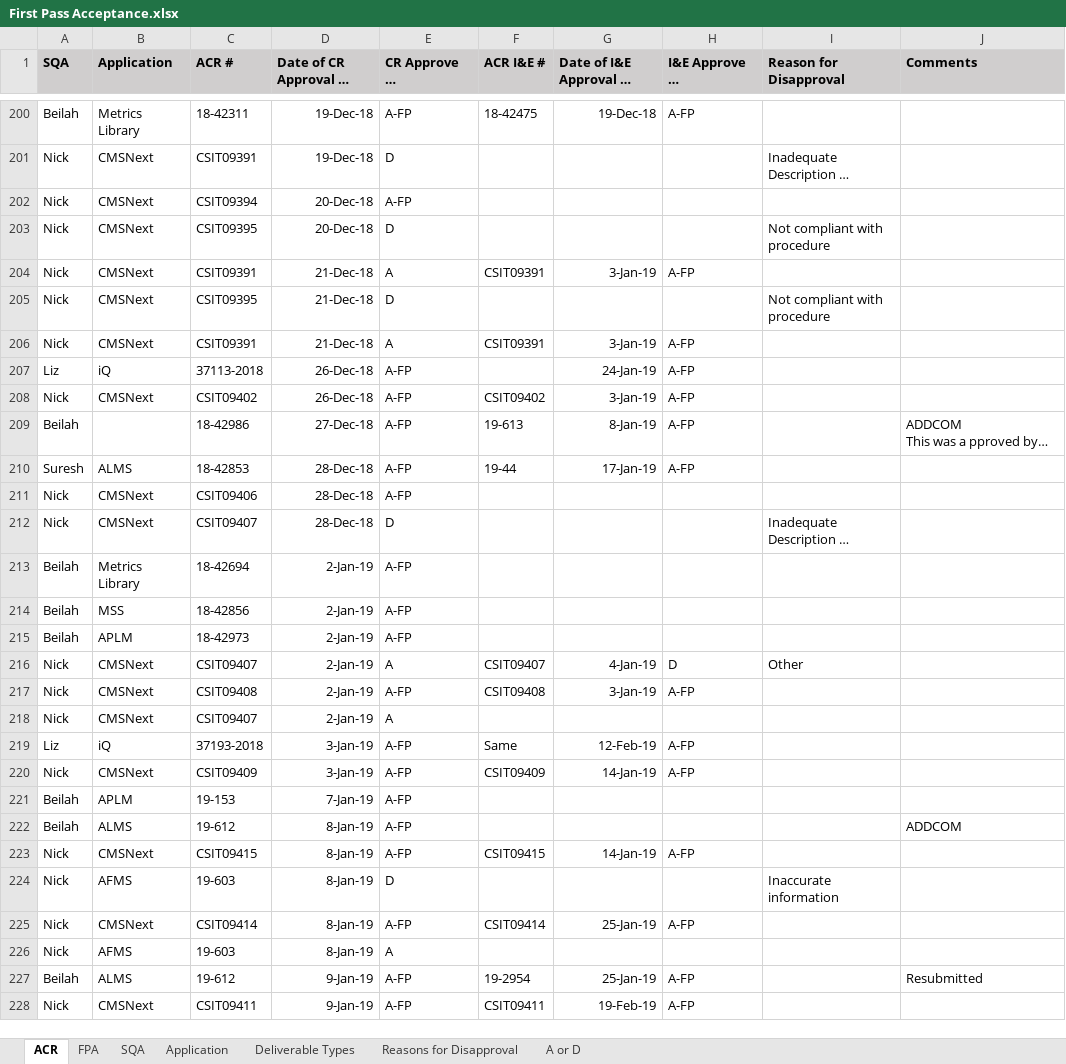
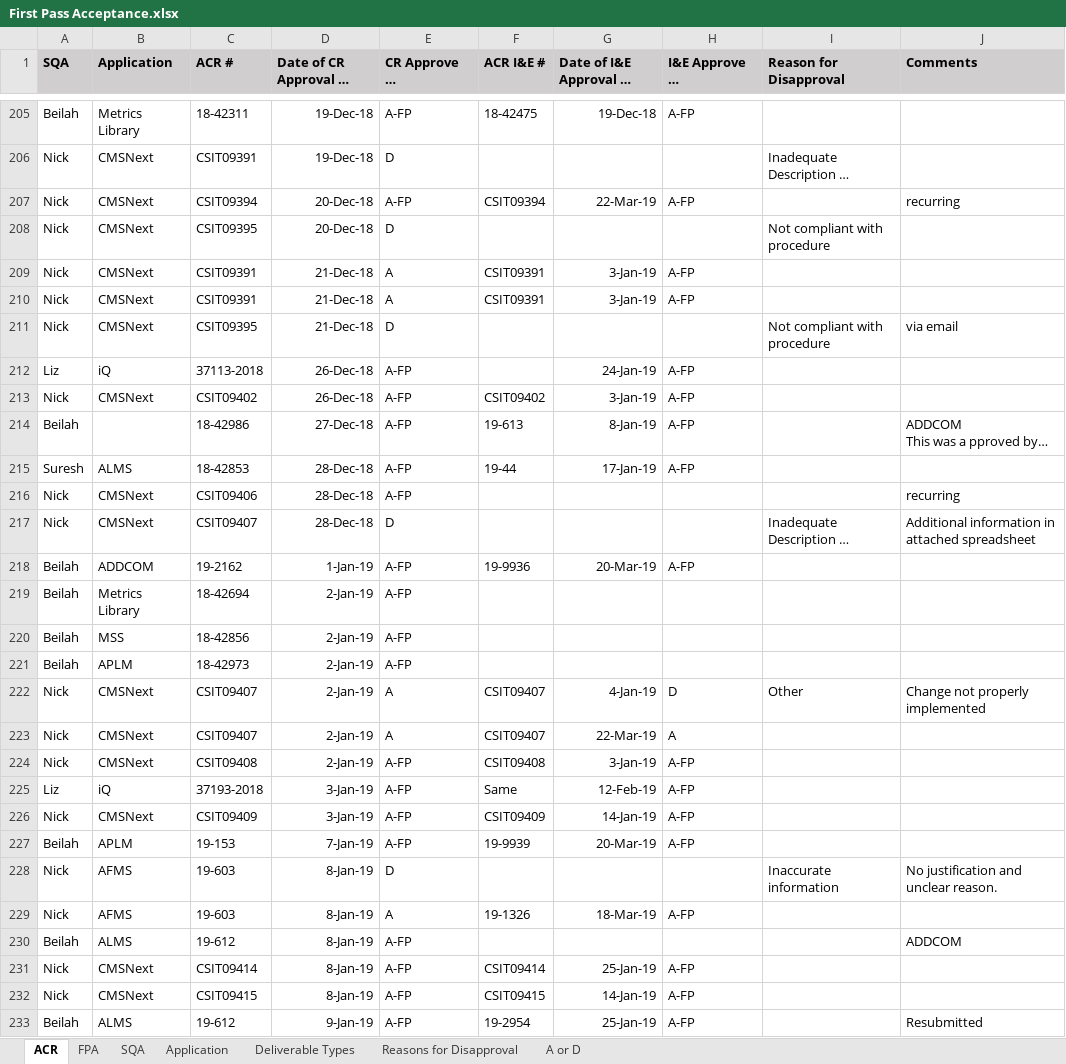
Before and after one commit to ab9sq/firstPassAcceptance, an Excel workbook: data/First Pass Acceptance.xlsx, sheet ACR, drawn as a sheet; only a part is shown, gaps mark what is left out; the shorter side is filled out with more unchanged rows; long unchanged cells end in …; values as stored, in another font and other column widths than the file's, no borders; removed rows and columns are numbered as before the commit, all else as after; the diff covers the shown part only; the diff names each change by its address in the sheet, - before the commit and + after, or states it on an @@ line.

```diff
--- a/data/First Pass Acceptance.xlsx (sheet ACR)
+++ b/data/First Pass Acceptance.xlsx (sheet ACR)
-F207 (ACR I&E #): (empty)
+F207 (ACR I&E #): CSIT09394
-G207: (empty)
+G207: 22-Mar-19
-H207 (I&E Approve or Disapprove?): (empty)
+H207 (I&E Approve or Disapprove?): A-FP
-J207 (Comments): (empty)
+J207 (Comments): recurring
-row 205: Nick | CMSNext | CSIT09395 | 21-Dec-18 | D |  |  |  | Not compliant with procedure
+row 211: Nick | CMSNext | CSIT09395 | 21-Dec-18 | D |  |  |  | Not compliant with procedure | via email
-J216 (Comments): (empty)
+J216 (Comments): recurring
-J217 (Comments): (empty)
+J217 (Comments): Additional information in attached spreadsheet
+row 218: Beilah | ADDCOM | 19-2162 | 1-Jan-19 | A-FP | 19-9936 | 20-Mar-19 | A-FP
-J222 (Comments): (empty)
+J222 (Comments): Change not properly implemented
+row 223: Nick | CMSNext | CSIT09407 | 2-Jan-19 | A | CSIT09407 | 22-Mar-19 | A
-row 218: Nick | CMSNext | CSIT09407 | 2-Jan-19 | A
-F227 (ACR I&E #): (empty)
+F227 (ACR I&E #): 19-9939
-G227: (empty)
+G227: 20-Mar-19
-H227 (I&E Approve or Disapprove?): (empty)
+H227 (I&E Approve or Disapprove?): A-FP
+row 228: Nick | AFMS | 19-603 | 8-Jan-19 | D |  |  |  | Inaccurate information | No justification and unclear reason.
+row 229: Nick | AFMS | 19-603 | 8-Jan-19 | A | 19-1326 | 18-Mar-19 | A-FP
@@ row 225 moved to row 231: Nick @@
-row 224: Nick | AFMS | 19-603 | 8-Jan-19 | D |  |  |  | Inaccurate information
-row 226: Nick | AFMS | 19-603 | 8-Jan-19 | A
```
Also changed, not shown: 76 added rows, 11 removed rows, 57 moved rows and 113 edited cells elsewhere in this sheet, sheet FPA, 2 other files.
